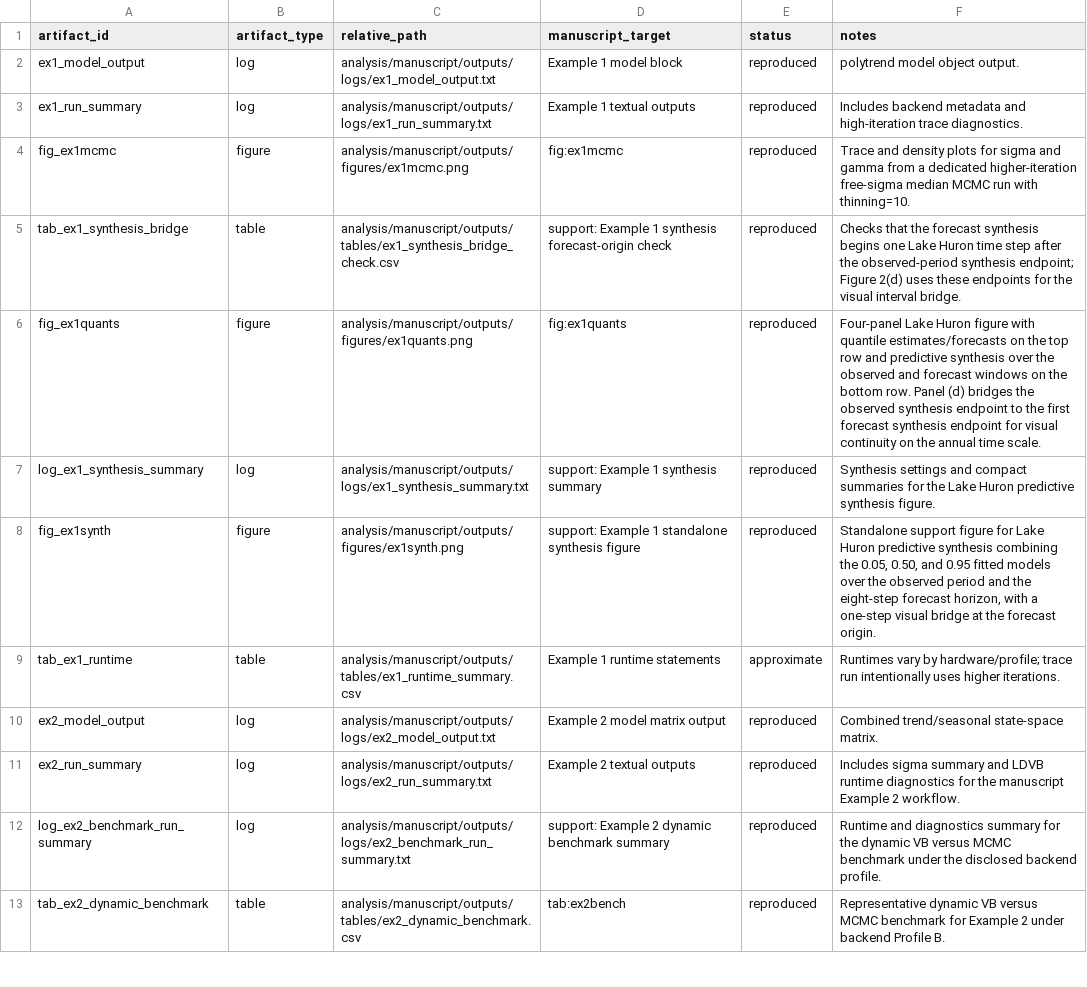
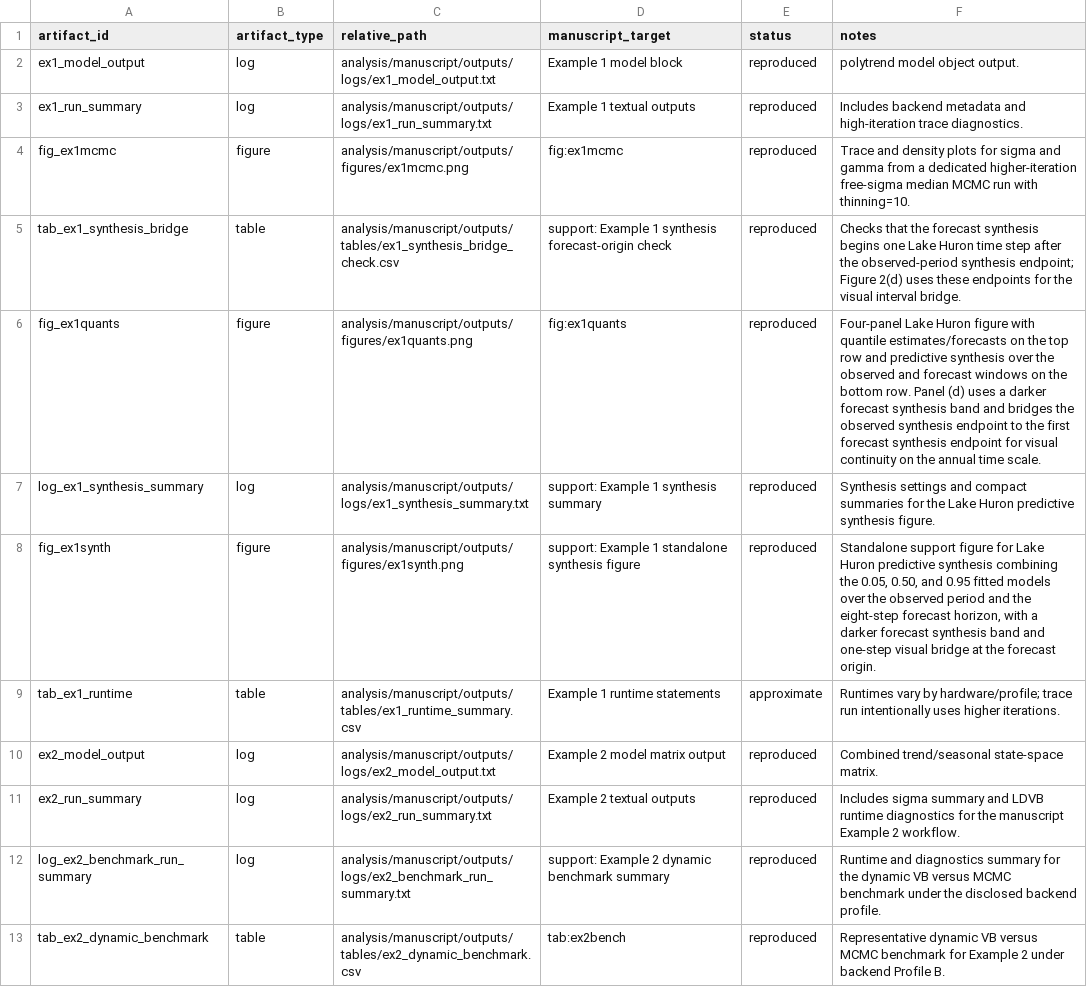
Before and after one commit to AntonioAPDL/exdqlm---Article, a CSV file: analysis/manuscript/outputs/tables/manuscript_repro_tracker.csv, drawn as a sheet; only a part is shown.

Commit message:
Darken Example 1 forecast synthesis band

```diff
--- a/analysis/manuscript/outputs/tables/manuscript_repro_tracker.csv
+++ b/analysis/manuscript/outputs/tables/manuscript_repro_tracker.csv
@@ -5,5 +5,5 @@
 "tab_ex1_synthesis_bridge","table","analysis/manuscript/outputs/tables/ex1_synthesis_bridge_check.csv","support: Example 1 synthesis forecast-origin check","reproduced","Checks that the forecast synthesis begins one Lake Huron time step after the observed-period synthesis endpoint; Figure 2(d) uses these endpoints for the visual interval bridge."
-"fig_ex1quants","figure","analysis/manuscript/outputs/figures/ex1quants.png","fig:ex1quants","reproduced","Four-panel Lake Huron figure with quantile estimates/forecasts on the top row and predictive synthesis over the observed and forecast windows on the bottom row. Panel (d) bridges the observed synthesis endpoint to the first forecast synthesis endpoint for visual continuity on the annual time scale."
+"fig_ex1quants","figure","analysis/manuscript/outputs/figures/ex1quants.png","fig:ex1quants","reproduced","Four-panel Lake Huron figure with quantile estimates/forecasts on the top row and predictive synthesis over the observed and forecast windows on the bottom row. Panel (d) uses a darker forecast synthesis band and bridges the observed synthesis endpoint to the first forecast synthesis endpoint for visual continuity on the annual time scale."
 "log_ex1_synthesis_summary","log","analysis/manuscript/outputs/logs/ex1_synthesis_summary.txt","support: Example 1 synthesis summary","reproduced","Synthesis settings and compact summaries for the Lake Huron predictive synthesis figure."
-"fig_ex1synth","figure","analysis/manuscript/outputs/figures/ex1synth.png","support: Example 1 standalone synthesis figure","reproduced","Standalone support figure for Lake Huron predictive synthesis combining the 0.05, 0.50, and 0.95 fitted models over the observed period and the eight-step forecast horizon, with a one-step visual bridge at the forecast origin."
+"fig_ex1synth","figure","analysis/manuscript/outputs/figures/ex1synth.png","support: Example 1 standalone synthesis figure","reproduced","Standalone support figure for Lake Huron predictive synthesis combining the 0.05, 0.50, and 0.95 fitted models over the observed period and the eight-step forecast horizon, with a darker forecast synthesis band and one-step visual bridge at the forecast origin."
 "tab_ex1_runtime","table","analysis/manuscript/outputs/tables/ex1_runtime_summary.csv","Example 1 runtime statements","approximate","Runtimes vary by hardware/profile; trace run intentionally uses higher iterations."
```
Also changed, not shown: analysis/manuscript/outputs/tables/benchmark_environment.csv, 7 other files.
